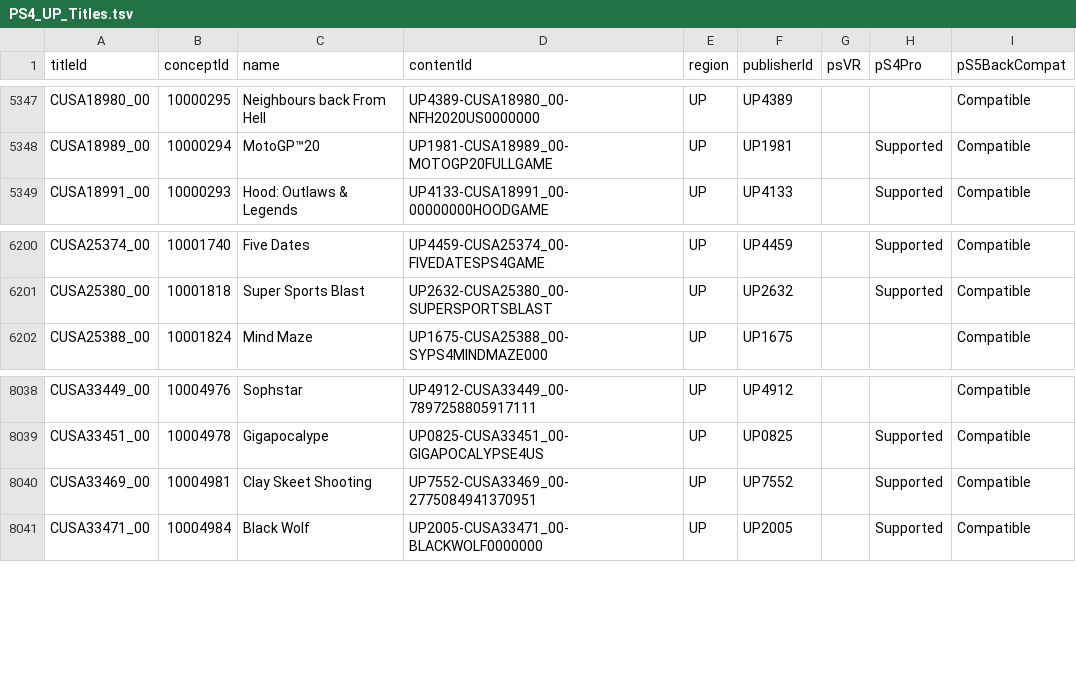
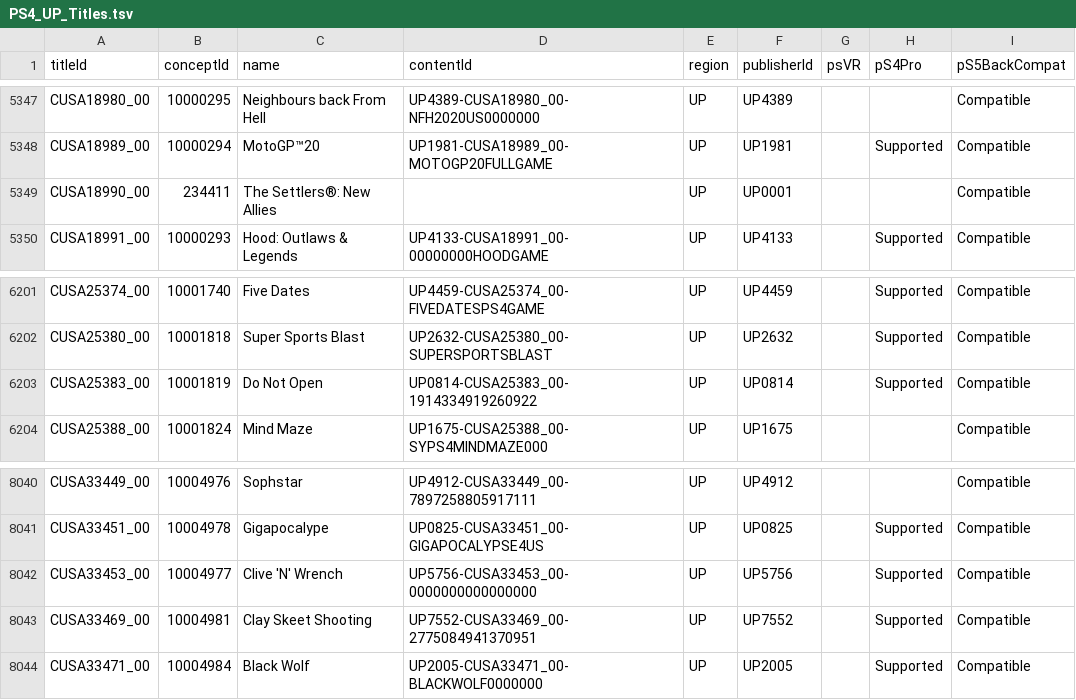
Before and after one commit to andshrew/PlayStation-Titles, a TSV file: Region/America/PS4_UP_Titles.tsv, drawn as a sheet; only a part is shown, gaps mark what is left out; the diff names each change by its address in the sheet, - before the commit and + after, or states it on an @@ line.

```diff
--- a/Region/America/PS4_UP_Titles.tsv
+++ b/Region/America/PS4_UP_Titles.tsv
+row 5349: CUSA18990_00 | 234411 | The Settlers®: New Allies |  | UP | UP0001 |  |  | Compatible
+row 6203: CUSA25383_00 | 10001819 | Do Not Open | UP0814-CUSA25383_00-1914334919260922 | UP | UP0814 |  | Supported | Compatible
+row 8042: CUSA33453_00 | 10004977 | Clive 'N' Wrench | UP5756-CUSA33453_00-0000000000000000 | UP | UP5756 |  | Supported | Compatible
```
Also changed, not shown: PS5_Titles.tsv, PS5_Titles_by_Concept.tsv, 26 other files.
